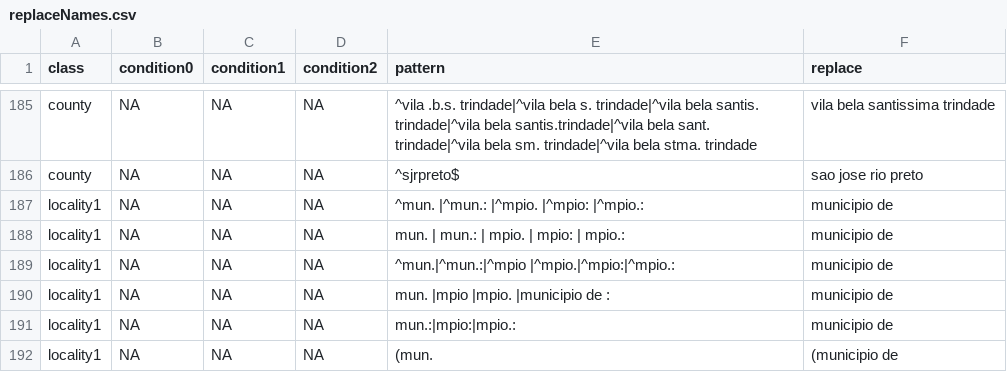
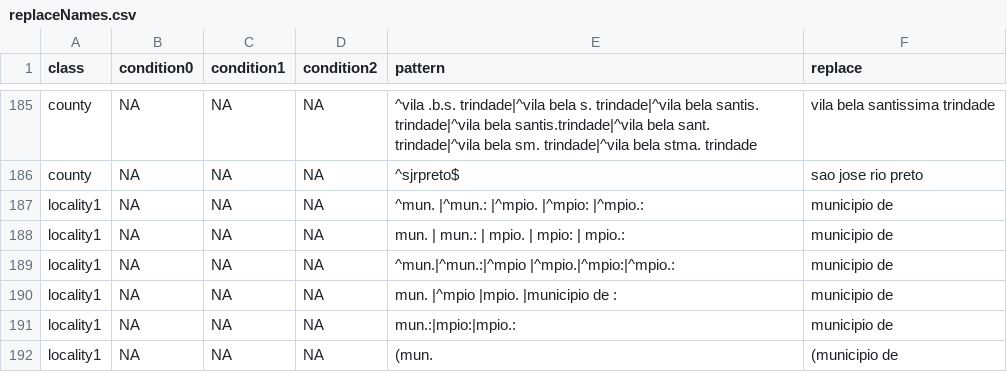
Before and after one commit to LimaRAF/plantR, a CSV file: data-raw/dictionaries/replaceNames.csv, drawn as a sheet; only a part is shown, gaps mark what is left out.

Commit message:
Updating sysdata, the gazetteer and replaceNames, that should fix some mismatchaes in the locality and coordinate validation

```diff
--- a/data-raw/dictionaries/replaceNames.csv
+++ b/data-raw/dictionaries/replaceNames.csv
@@ -189,3 +189,3 @@ locality1,NA,NA,NA,mun. | mun.: | mpio. | mpio: | mpio.:,municipio de
 locality1,NA,NA,NA,^mun.|^mun.:|^mpio |^mpio.|^mpio:|^mpio.:,municipio de
-locality1,NA,NA,NA,mun. |mpio |mpio. |municipio de :,municipio de
+locality1,NA,NA,NA,mun. |^mpio |mpio. |municipio de :,municipio de
 locality1,NA,NA,NA,mun.:|mpio:|mpio.:,municipio de
```
Also changed, not shown: data-raw/raw_dictionaries/replaceNames.csv, 5 other files.
